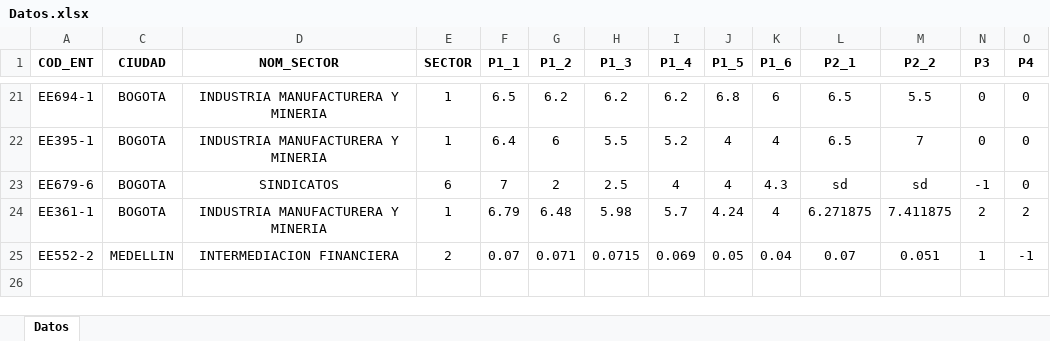
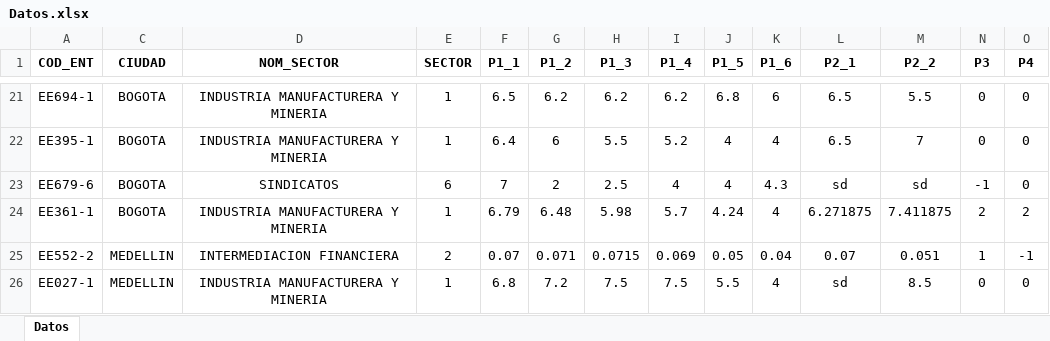
Before and after one commit to Cath855/CC150701-portal, an Excel workbook: docs/Datos.xlsx, sheet Datos, drawn as a sheet; only a part is shown, gaps mark what is left out; values as stored, in another font and other column widths than the file's, no borders; conditional formats not drawn; rows hold the shown columns only; the diff names each change by its address in the sheet, - before the commit and + after, or states it on an @@ line.

Commit message:
Portal: subir Datos.xlsx

```diff
--- a/docs/Datos.xlsx (sheet Datos)
+++ b/docs/Datos.xlsx (sheet Datos)
+row 26: EE027-1 | MEDELLIN | INDUSTRIA MANUFACTURERA Y MINERIA | 1 | 6.8 | 7.2 | 7.5 | 7.5 | 5.5 | 4 | sd | 8.5 | 0 | 0
```
